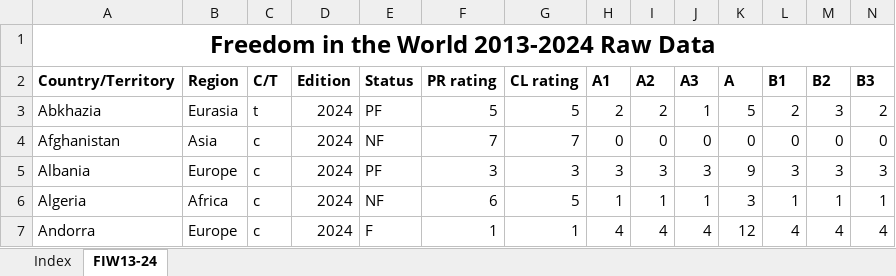
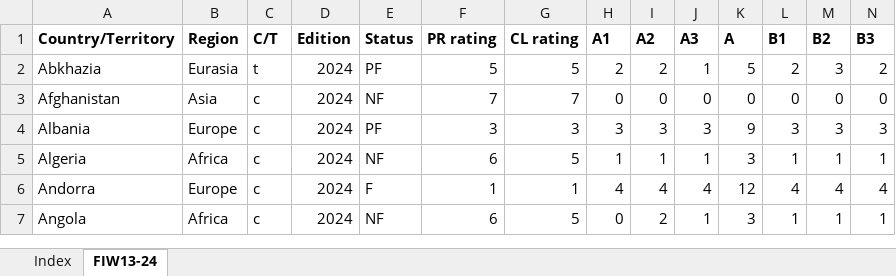
Before and after one commit to alfonsinabadin/econometria2024, an Excel workbook: All_data_FIW_2013-2024.xlsx, sheet FIW13-24, drawn as a sheet; only a part is shown; the shorter side is filled out with more unchanged rows; values as stored, in another font and other column widths than the file's, no borders; rows hold the shown columns only; the diff names each change by its address in the sheet, - before the commit and + after, or states it on an @@ line.

```diff
--- a/All_data_FIW_2013-2024.xlsx (sheet FIW13-24)
+++ b/All_data_FIW_2013-2024.xlsx (sheet FIW13-24)
-row 1: Freedom in the World 2013-2024 Raw Data
```
Also changed, not shown: 11 other files.
